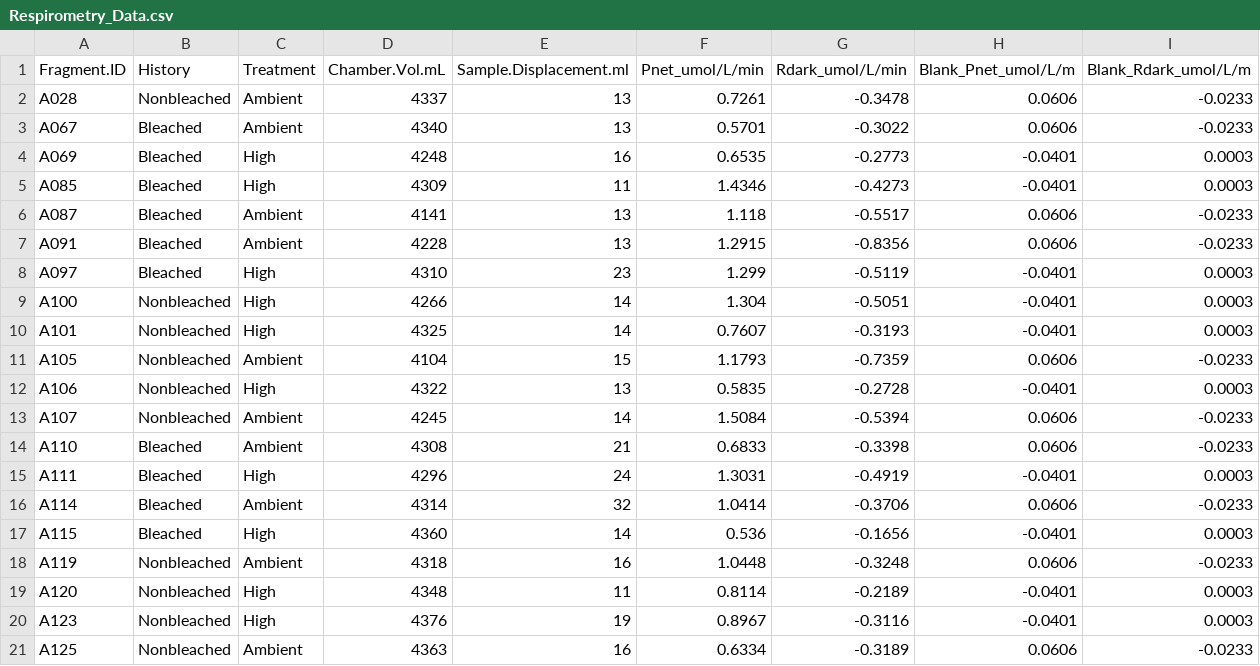
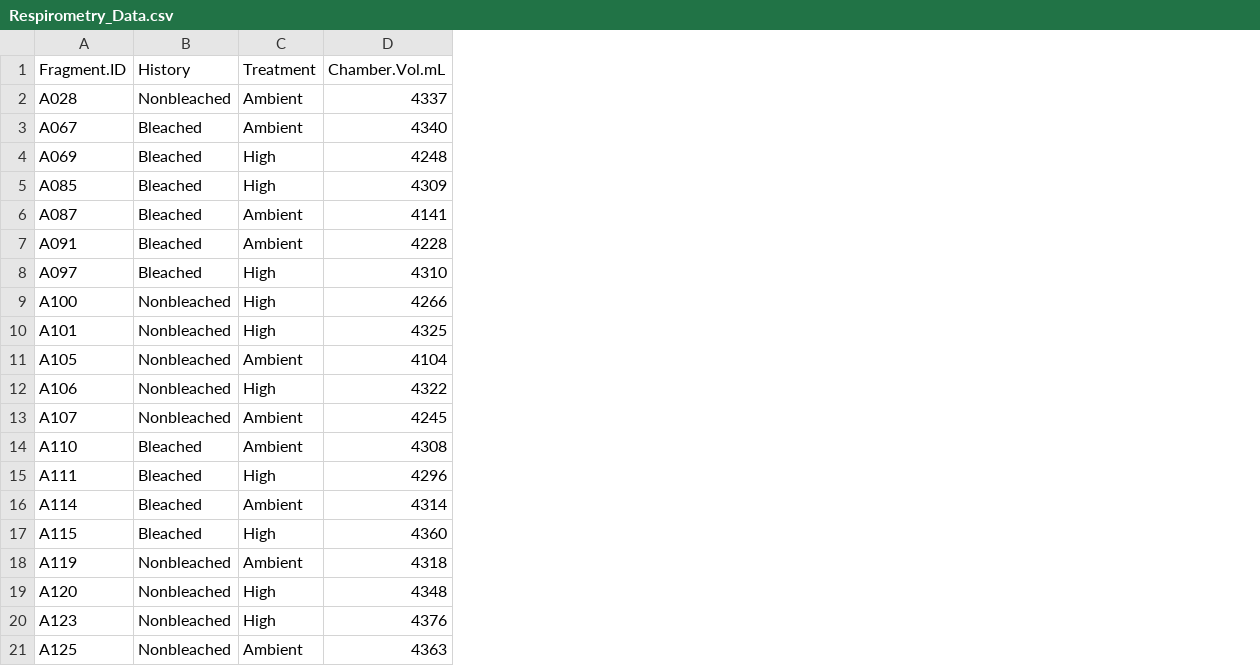
Before and after one commit to hputnam/Mcap_PGA_TGA, a CSV file: RAnalysis/Data/Respirometry_Data.csv, drawn as a sheet; the diff names each change by its address in the sheet, - before the commit and + after, or states it on an @@ line.

```diff
--- a/RAnalysis/Data/Respirometry_Data.csv
+++ b/RAnalysis/Data/Respirometry_Data.csv
-column E (Sample.Displacement.ml), rows 2-21: 13 | 13 | 16 | 11 | 13 | 13 | 23 | 14 | 14 | 15 | 13 | 14 | 21 | 24 | 32 | 14 | 16 | 11 | 19 | 16
-column F (Pnet_umol/L/min), rows 2-21: 0.7261 | 0.5701 | 0.6535 | 1.4346 | 1.118 | 1.2915 | 1.299 | 1.304 | 0.7607 | 1.1793 | 0.5835 | 1.5084 | 0.6833 | 1.3031 | 1.0414 | 0.536 | 1.0448 | 0.8114 | 0.8967 | 0.6334
-column G (Rdark_umol/L/min), rows 2-21: -0.3478 | -0.3022 | -0.2773 | -0.4273 | -0.5517 | -0.8356 | -0.5119 | -0.5051 | -0.3193 | -0.7359 | -0.2728 | -0.5394 | -0.3398 | -0.4919 | -0.3706 | -0.1656 | -0.3248 | -0.2189 | -0.3116 | -0.3189
-column H (Blank_Pnet_umol/L/m), rows 2-21: 0.0606 | 0.0606 | -0.0401 | -0.0401 | 0.0606 | 0.0606 | -0.0401 | -0.0401 | -0.0401 | 0.0606 | -0.0401 | 0.0606 | 0.0606 | -0.0401 | 0.0606 | -0.0401 | 0.0606 | -0.0401 | -0.0401 | 0.0606
-column I (Blank_Rdark_umol/L/m), rows 2-21: -0.0233 | -0.0233 | 0.0003 | 0.0003 | -0.0233 | -0.0233 | 0.0003 | 0.0003 | 0.0003 | -0.0233 | 0.0003 | -0.0233 | -0.0233 | 0.0003 | -0.0233 | 0.0003 | -0.0233 | 0.0003 | 0.0003 | -0.0233
```
